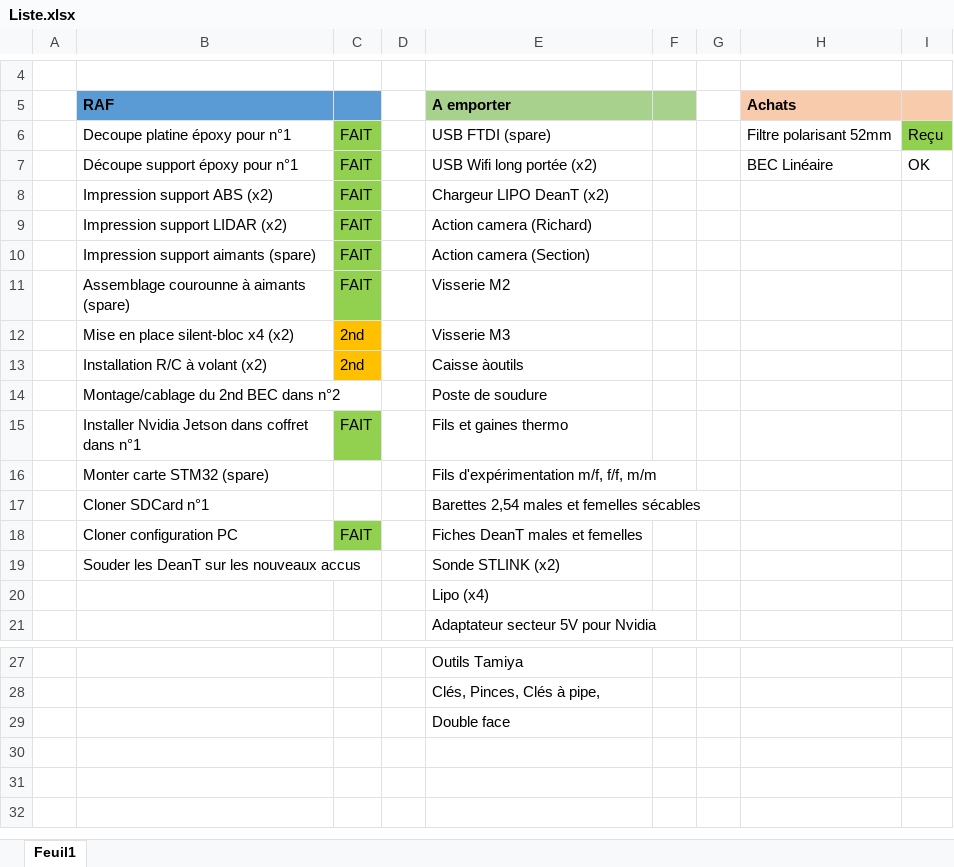
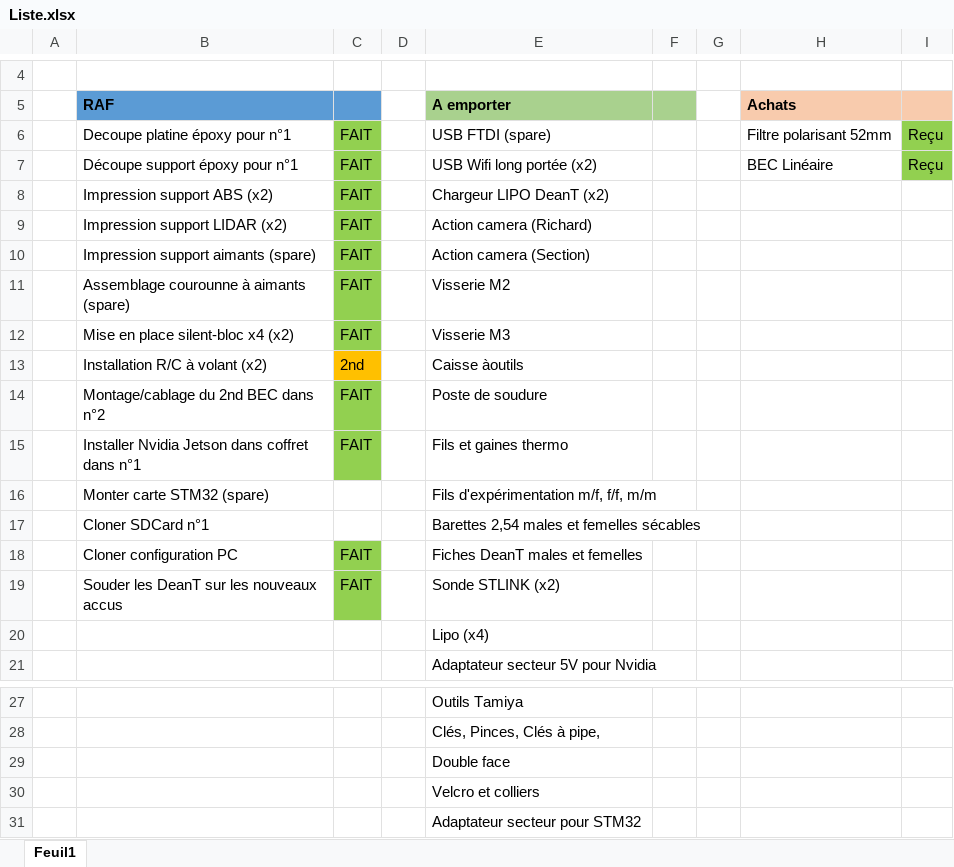
Before and after one commit to pat92fr/Carre92, an Excel workbook: 97 - Listes/Liste.xlsx, sheet Feuil1, drawn as a sheet; only a part is shown, gaps mark what is left out; values as stored, in another font and other column widths than the file's, no borders; the diff names each change by its address in the sheet, - before the commit and + after, or states it on an @@ line.

Commit message:
Liste

```diff
--- a/97 - Listes/Liste.xlsx (sheet Feuil1)
+++ b/97 - Listes/Liste.xlsx (sheet Feuil1)
-I7: OK
+I7: Reçu
-I7 fill: none
+I7 fill: #92D050
-C12: 2nd
+C12: FAIT
-C12 fill: #FFC000
+C12 fill: #92D050
-C14: (empty)
+C14: FAIT
-C14 fill: none
+C14 fill: #92D050
-C19: (empty)
+C19: FAIT
-C19 fill: none
+C19 fill: #92D050
+row 30:  |  |  |  | Velcro et colliers
+row 31:  |  |  |  | Adaptateur secteur pour STM32
```
Also changed, not shown: 1 other file.
